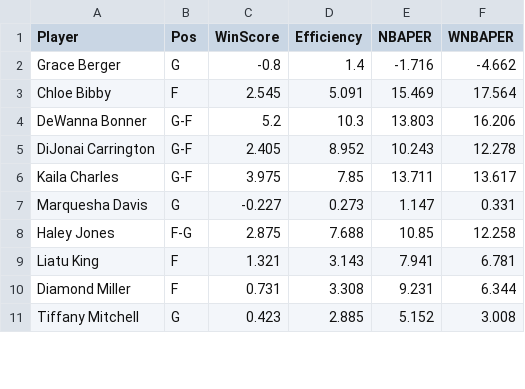
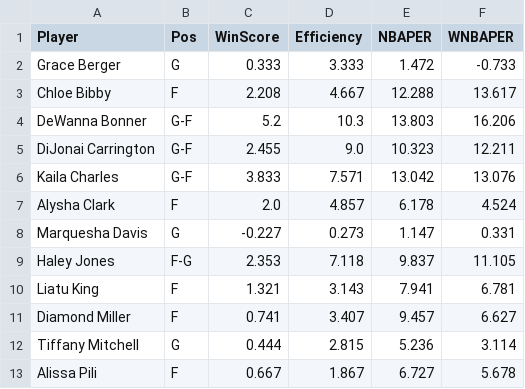
Before and after one commit to smonroe6/WNBA-Player-Rating, a CSV file: data/Metrics/CurrentSeasonTeams/TOT.csv, drawn as a sheet; only a part is shown; the diff covers the shown part only.

```diff
--- a/data/Metrics/CurrentSeasonTeams/TOT.csv
+++ b/data/Metrics/CurrentSeasonTeams/TOT.csv
@@ -1,11 +1,13 @@
 Player,Pos,WinScore,Efficiency,NBAPER,WNBAPER
-Grace Berger,G,-0.8,1.4,-1.716,-4.662
-Chloe Bibby,F,2.545,5.091,15.469,17.564
+Grace Berger,G,0.333,3.333,1.472,-0.733
+Chloe Bibby,F,2.208,4.667,12.288,13.617
 DeWanna Bonner,G-F,5.2,10.3,13.803,16.206
-DiJonai Carrington,G-F,2.405,8.952,10.243,12.278
-Kaila Charles,G-F,3.975,7.85,13.711,13.617
+DiJonai Carrington,G-F,2.455,9.0,10.323,12.211
+Kaila Charles,G-F,3.833,7.571,13.042,13.076
+Alysha Clark,F,2.0,4.857,6.178,4.524
 Marquesha Davis,G,-0.227,0.273,1.147,0.331
-Haley Jones,F-G,2.875,7.688,10.85,12.258
+Haley Jones,F-G,2.353,7.118,9.837,11.105
 Liatu King,F,1.321,3.143,7.941,6.781
-Diamond Miller,F,0.731,3.308,9.231,6.344
-Tiffany Mitchell,G,0.423,2.885,5.152,3.008
+Diamond Miller,F,0.741,3.407,9.457,6.627
+Tiffany Mitchell,G,0.444,2.815,5.236,3.114
+Alissa Pili,F,0.667,1.867,6.727,5.678
```
Also changed, not shown: 1 added row and 20 edited cells elsewhere in this file, data/Cleaned/2025Data.csv, data/Metrics/CurrentSeasonTeams/2025Metrics.csv, 15 other files.
